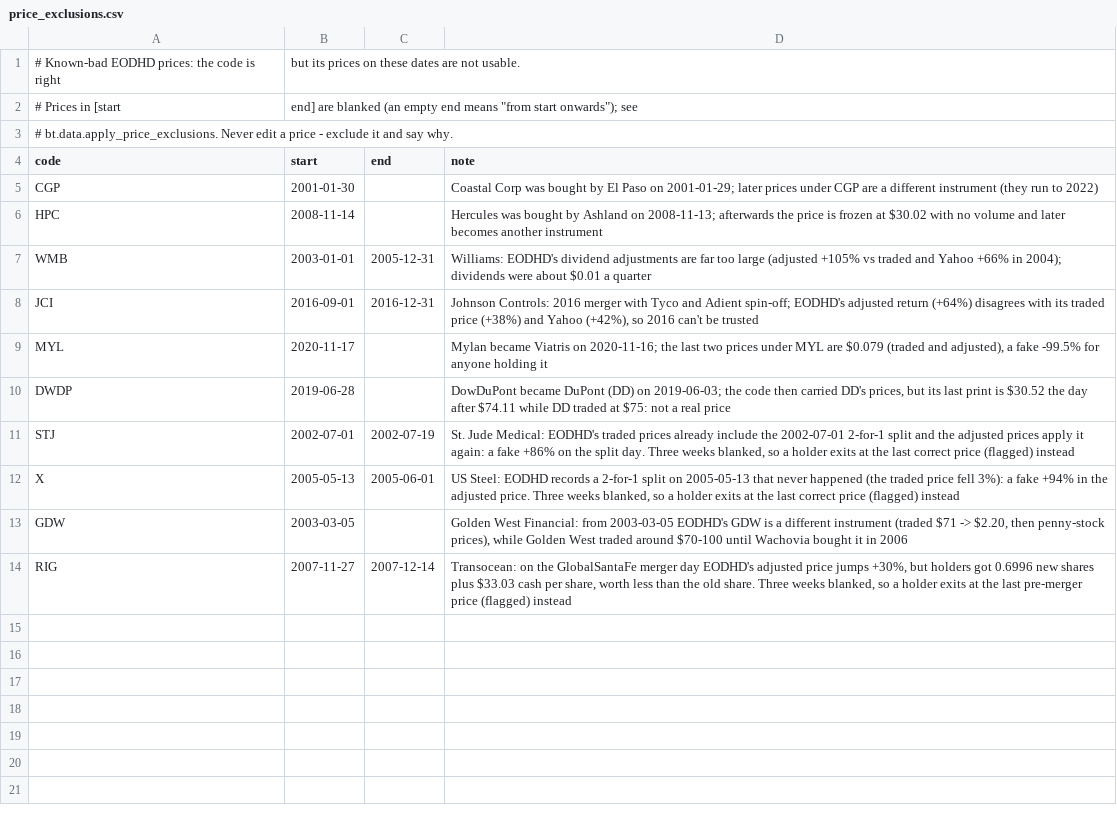
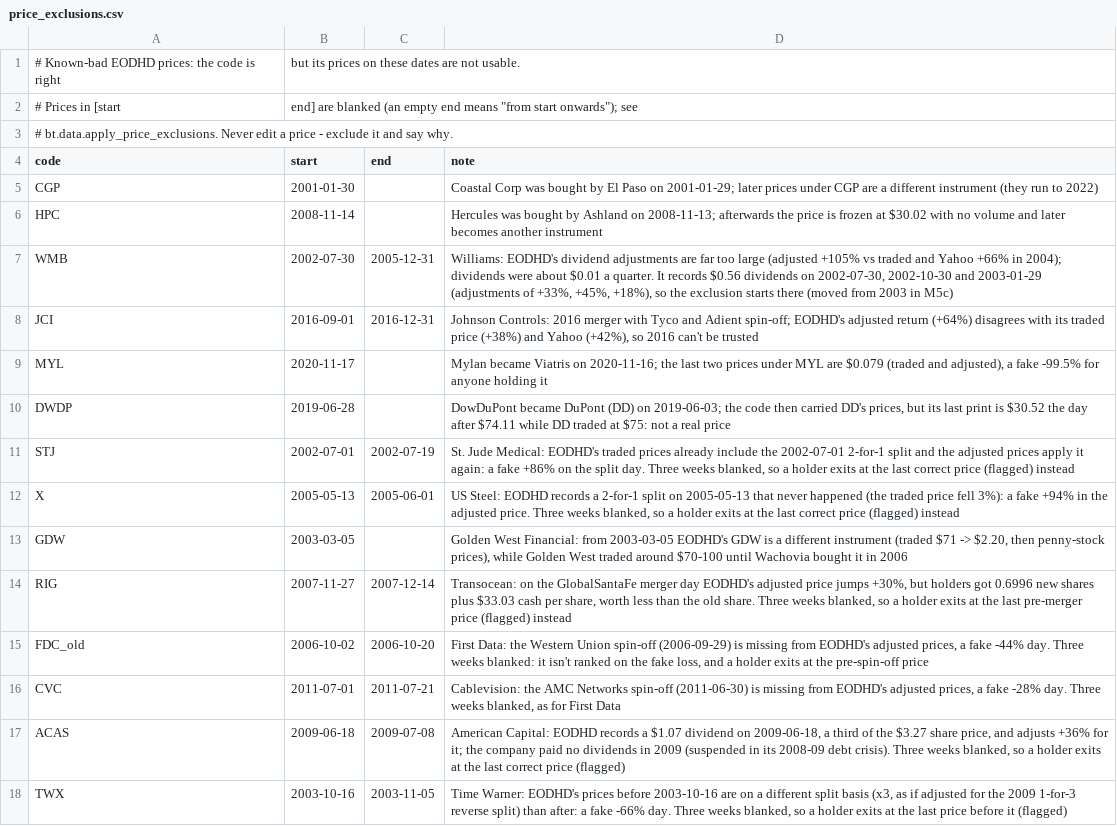
Before and after one commit to thequietearth/backtester, a CSV file: data/price_exclusions.csv, drawn as a sheet.

```diff
--- a/data/price_exclusions.csv
+++ b/data/price_exclusions.csv
@@ -6,3 +6,3 @@ CGP,2001-01-30,,Coastal Corp was bought by El Paso on 2001-01-29; later prices u
 HPC,2008-11-14,,Hercules was bought by Ashland on 2008-11-13; afterwards the price is frozen at $30.02 with no volume and later becomes another instrument
-WMB,2003-01-01,2005-12-31,"Williams: EODHD's dividend adjustments are far too large (adjusted +105% vs traded and Yahoo +66% in 2004); dividends were about $0.01 a quarter"
+WMB,2002-07-30,2005-12-31,"Williams: EODHD's dividend adjustments are far too large (adjusted +105% vs traded and Yahoo +66% in 2004); dividends were about $0.01 a quarter. It records $0.56 dividends on 2002-07-30, 2002-10-30 and 2003-01-29 (adjustments of +33%, +45%, +18%), so the exclusion starts there (moved from 2003 in M5c)"
 JCI,2016-09-01,2016-12-31,"Johnson Controls: 2016 merger with Tyco and Adient spin-off; EODHD's adjusted return (+64%) disagrees with its traded price (+38%) and Yahoo (+42%), so 2016 can't be trusted"
@@ -14 +14,5 @@ GDW,2003-03-05,,"Golden West Financial: from 2003-03-05 EODHD's GDW is a differe
 RIG,2007-11-27,2007-12-14,"Transocean: on the GlobalSantaFe merger day EODHD's adjusted price jumps +30%, but holders got 0.6996 new shares plus $33.03 cash per share, worth less than the old share. Three weeks blanked, so a holder exits at the last pre-merger price (flagged) instead"
+FDC_old,2006-10-02,2006-10-20,"First Data: the Western Union spin-off (2006-09-29) is missing from EODHD's adjusted prices, a fake -44% day. Three weeks blanked: it isn't ranked on the fake loss, and a holder exits at the pre-spin-off price"
+CVC,2011-07-01,2011-07-21,"Cablevision: the AMC Networks spin-off (2011-06-30) is missing from EODHD's adjusted prices, a fake -28% day. Three weeks blanked, as for First Data"
+ACAS,2009-06-18,2009-07-08,"American Capital: EODHD records a $1.07 dividend on 2009-06-18, a third of the $3.27 share price, and adjusts +36% for it; the company paid no dividends in 2009 (suspended in its 2008-09 debt crisis). Three weeks blanked, so a holder exits at the last correct price (flagged)"
+TWX,2003-10-16,2003-11-05,"Time Warner: EODHD's prices before 2003-10-16 are on a different split basis (x3, as if adjusted for the 2009 1-for-3 reverse split) than after: a fake -66% day. Three weeks blanked, so a holder exits at the last price before it (flagged)"
```
Also changed, not shown: 25 other files.
